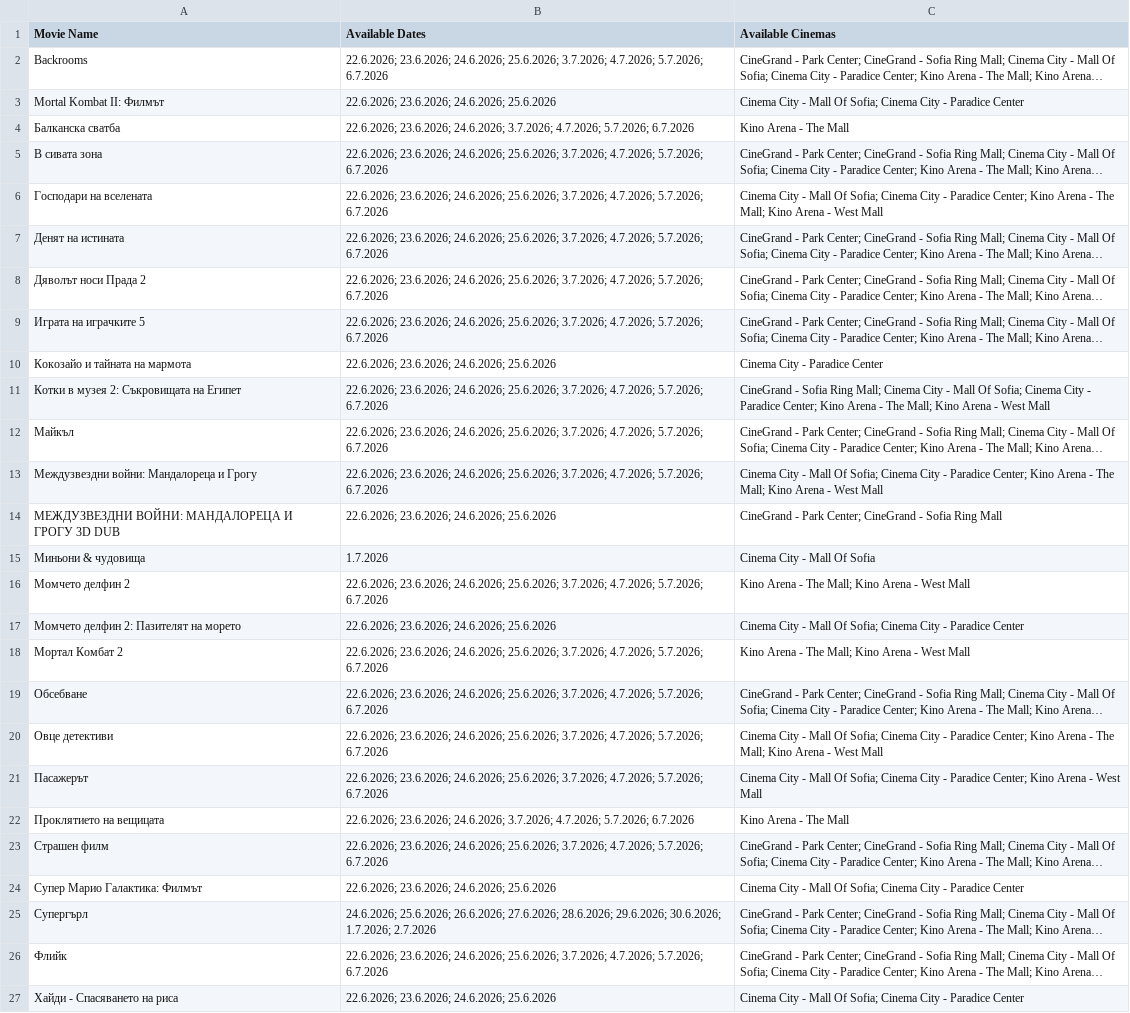
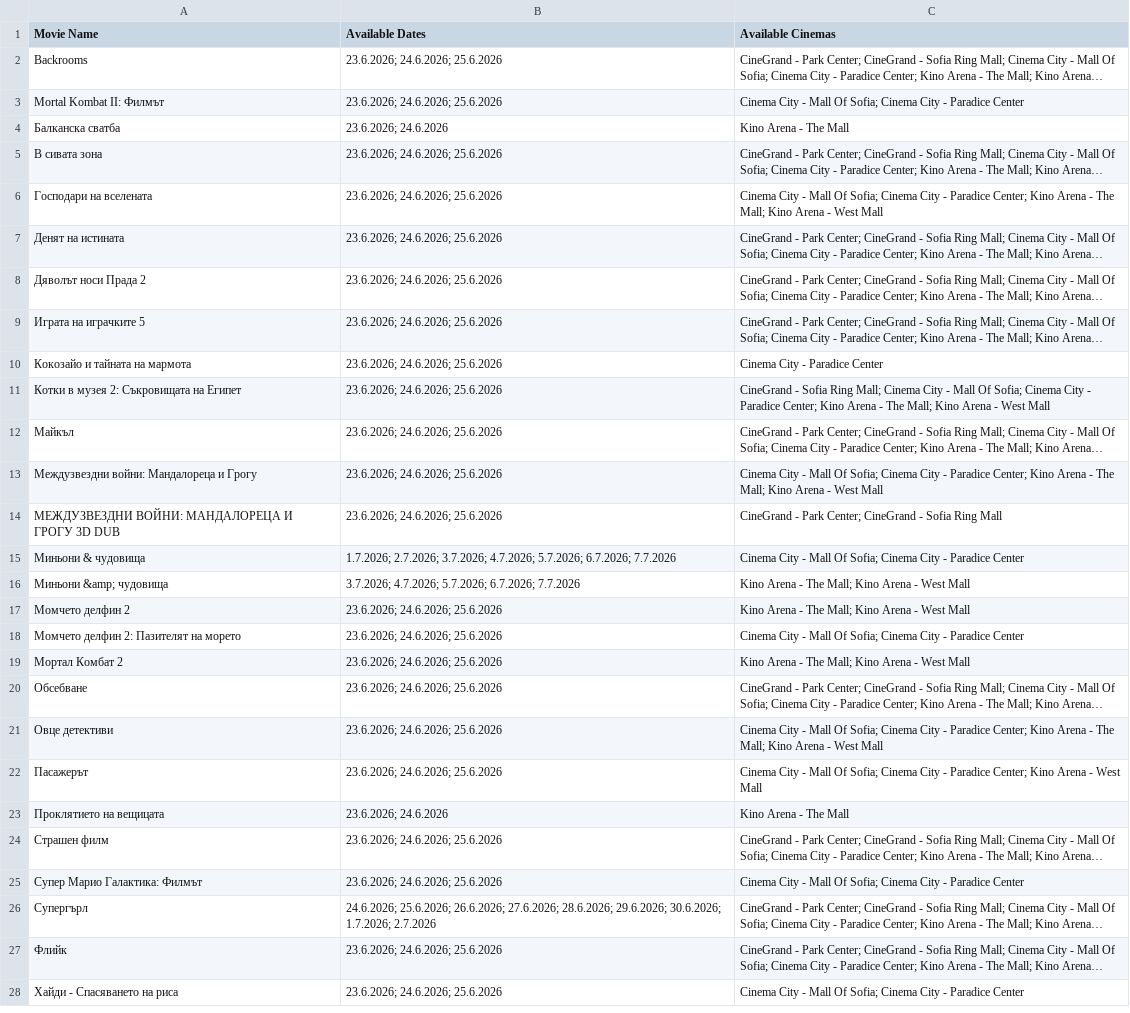
Before and after one commit to darakion/CinemaSearch, a CSV file: data2.csv, drawn as a sheet; only a part is shown; long unchanged cells end in …; addresses are those after the commit; the diff covers the shown part only; the diff names each change by its address in the sheet, - before the commit and + after, or states it on an @@ line.

```diff
--- a/data2.csv
+++ b/data2.csv
-B2 (Available Dates): 22.6.2026; 23.6.2026; 24.6.2026; 25.6.2026; 3.7.2026; 4.7.2026; 5.7.2026; 6.7.2026
+B2 (Available Dates): 23.6.2026; 24.6.2026; 25.6.2026
-B3 (Available Dates): 22.6.2026; 23.6.2026; 24.6.2026; 25.6.2026
+B3 (Available Dates): 23.6.2026; 24.6.2026; 25.6.2026
-B4 (Available Dates): 22.6.2026; 23.6.2026; 24.6.2026; 3.7.2026; 4.7.2026; 5.7.2026; 6.7.2026
+B4 (Available Dates): 23.6.2026; 24.6.2026
-B5:B9 (Available Dates): 22.6.2026; 23.6.2026; 24.6.2026; 25.6.2026; 3.7.2026; 4.7.2026; 5.7.2026; 6.7.2026
+B5:B9 (Available Dates): 23.6.2026; 24.6.2026; 25.6.2026
-B10 (Available Dates): 22.6.2026; 23.6.2026; 24.6.2026; 25.6.2026
+B10 (Available Dates): 23.6.2026; 24.6.2026; 25.6.2026
-B11:B13 (Available Dates): 22.6.2026; 23.6.2026; 24.6.2026; 25.6.2026; 3.7.2026; 4.7.2026; 5.7.2026; 6.7.2026
+B11:B13 (Available Dates): 23.6.2026; 24.6.2026; 25.6.2026
-B14 (Available Dates): 22.6.2026; 23.6.2026; 24.6.2026; 25.6.2026
+B14 (Available Dates): 23.6.2026; 24.6.2026; 25.6.2026
-B15 (Available Dates): 1.7.2026
+B15 (Available Dates): 1.7.2026; 2.7.2026; 3.7.2026; 4.7.2026; 5.7.2026; 6.7.2026; 7.7.2026
-C15 (Available Cinemas): Cinema City - Mall Of Sofia
+C15 (Available Cinemas): Cinema City - Mall Of Sofia; Cinema City - Paradice Center
+row 16: Миньони &amp; чудовища | 3.7.2026; 4.7.2026; 5.7.2026; 6.7.2026; 7.7.2026 | Kino Arena - The Mall; Kino Arena - West Mall
-B17 (Available Dates): 22.6.2026; 23.6.2026; 24.6.2026; 25.6.2026; 3.7.2026; 4.7.2026; 5.7.2026; 6.7.2026
+B17 (Available Dates): 23.6.2026; 24.6.2026; 25.6.2026
-B18 (Available Dates): 22.6.2026; 23.6.2026; 24.6.2026; 25.6.2026
+B18 (Available Dates): 23.6.2026; 24.6.2026; 25.6.2026
-B19:B22 (Available Dates): 22.6.2026; 23.6.2026; 24.6.2026; 25.6.2026; 3.7.2026; 4.7.2026; 5.7.2026; 6.7.2026
+B19:B22 (Available Dates): 23.6.2026; 24.6.2026; 25.6.2026
-B23 (Available Dates): 22.6.2026; 23.6.2026; 24.6.2026; 3.7.2026; 4.7.2026; 5.7.2026; 6.7.2026
+B23 (Available Dates): 23.6.2026; 24.6.2026
-B24 (Available Dates): 22.6.2026; 23.6.2026; 24.6.2026; 25.6.2026; 3.7.2026; 4.7.2026; 5.7.2026; 6.7.2026
+B24 (Available Dates): 23.6.2026; 24.6.2026; 25.6.2026
-B25 (Available Dates): 22.6.2026; 23.6.2026; 24.6.2026; 25.6.2026
+B25 (Available Dates): 23.6.2026; 24.6.2026; 25.6.2026
-B27 (Available Dates): 22.6.2026; 23.6.2026; 24.6.2026; 25.6.2026; 3.7.2026; 4.7.2026; 5.7.2026; 6.7.2026
+B27 (Available Dates): 23.6.2026; 24.6.2026; 25.6.2026
-B28 (Available Dates): 22.6.2026; 23.6.2026; 24.6.2026; 25.6.2026
+B28 (Available Dates): 23.6.2026; 24.6.2026; 25.6.2026
```
Also changed, not shown: 1 edited cell elsewhere in this file, 1 other file.
